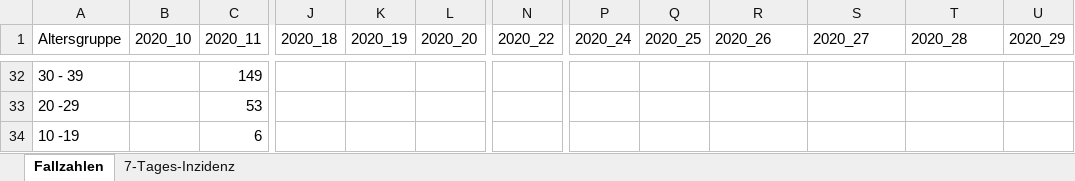
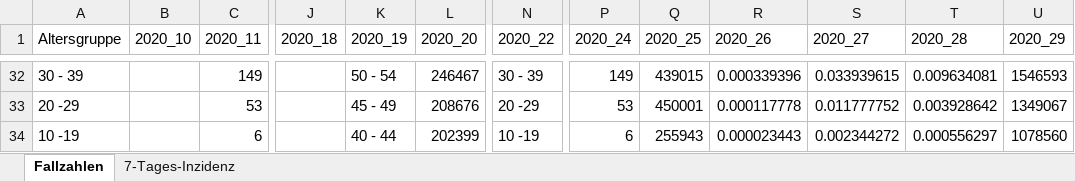
Before and after one commit to egdels/covid19_txt_stat, an Excel workbook: ref/Altersverteilung2.xlsx, sheet Fallzahlen, drawn as a sheet; only a part is shown, gaps mark what is left out; values as stored, in another font and other column widths than the file's, no borders; the diff covers the shown part only; the diff names each change by its address in the sheet, - before the commit and + after, or states it on an @@ line.

```diff
--- a/ref/Altersverteilung2.xlsx (sheet Fallzahlen)
+++ b/ref/Altersverteilung2.xlsx (sheet Fallzahlen)
-K32 (2020_19): (empty)
+K32 (2020_19): 50 - 54
-L32 (2020_20): (empty)
+L32 (2020_20): 246467
-N32 (2020_22): (empty)
+N32 (2020_22): 30 - 39
-P32 (2020_24): (empty)
+P32 (2020_24): 149
-Q32 (2020_25): (empty)
+Q32 (2020_25): 439015
-R32 (2020_26): (empty)
+R32 (2020_26): 0.000339396
-S32 (2020_27): (empty)
+S32 (2020_27): 0.033939615
-T32 (2020_28): (empty)
+T32 (2020_28): 0.009634081
-U32 (2020_29): (empty)
+U32 (2020_29): 1546593
-K33 (2020_19): (empty)
+K33 (2020_19): 45 - 49
-L33 (2020_20): (empty)
+L33 (2020_20): 208676
-N33 (2020_22): (empty)
+N33 (2020_22): 20 -29
-P33 (2020_24): (empty)
+P33 (2020_24): 53
-Q33 (2020_25): (empty)
+Q33 (2020_25): 450001
-R33 (2020_26): (empty)
+R33 (2020_26): 0.000117778
-S33 (2020_27): (empty)
+S33 (2020_27): 0.011777752
-T33 (2020_28): (empty)
+T33 (2020_28): 0.003928642
-U33 (2020_29): (empty)
+U33 (2020_29): 1349067
-K34 (2020_19): (empty)
+K34 (2020_19): 40 - 44
-L34 (2020_20): (empty)
+L34 (2020_20): 202399
-N34 (2020_22): (empty)
+N34 (2020_22): 10 -19
-P34 (2020_24): (empty)
+P34 (2020_24): 6
-Q34 (2020_25): (empty)
+Q34 (2020_25): 255943
-R34 (2020_26): (empty)
+R34 (2020_26): 0.000023443
-S34 (2020_27): (empty)
+S34 (2020_27): 0.002344272
-T34 (2020_28): (empty)
+T34 (2020_28): 0.000556297
-U34 (2020_29): (empty)
+U34 (2020_29): 1078560
```
Also changed, not shown: 7 added rows, 7 removed rows and 66 edited cells elsewhere in this sheet.
